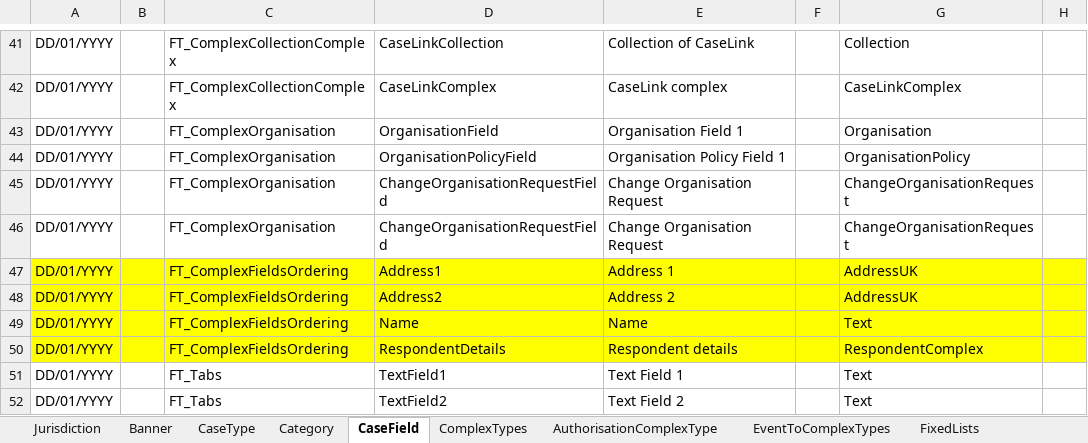
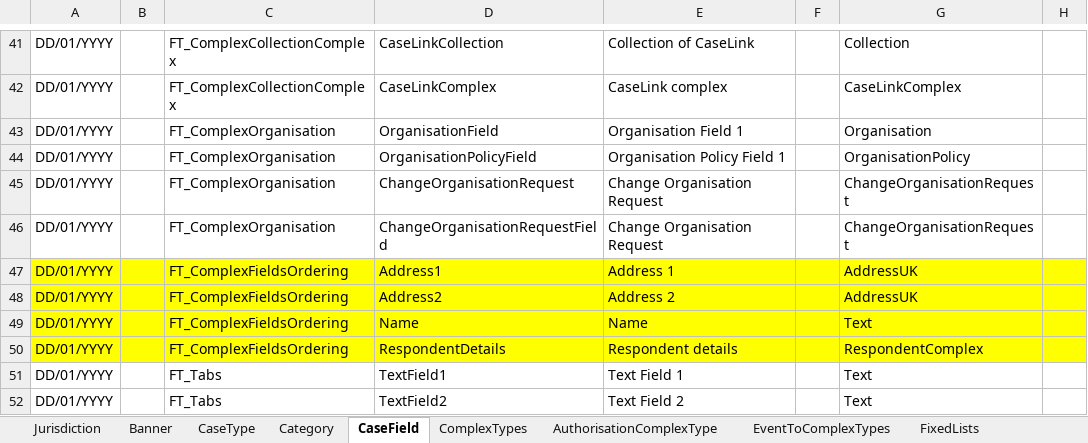
Before and after one commit to hmcts/befta-fw, an Excel workbook: src/main/resources/uk/gov/hmcts/befta/dse/ccd/definitions/invalid/BEFTA_Master_Definition_Invalid_ChangeOrganisationRequest_Defined_Twice.xlsx, sheet CaseField, drawn as a sheet; only a part is shown, gaps mark what is left out; values as stored, in another font and other column widths than the file's, no borders; table styles not drawn; the diff names each change by its address in the sheet, - before the commit and + after, or states it on an @@ line.

Commit message:
Changed CaseField ID to be different

```diff
--- a/src/main/resources/uk/gov/hmcts/befta/dse/ccd/definitions/invalid/BEFTA_Master_Definition_Invalid_ChangeOrganisationRequest_Defined_Twice.xlsx (sheet CaseField)
+++ b/src/main/resources/uk/gov/hmcts/befta/dse/ccd/definitions/invalid/BEFTA_Master_Definition_Invalid_ChangeOrganisationRequest_Defined_Twice.xlsx (sheet CaseField)
-D45: ChangeOrganisationRequestField
+D45: ChangeOrganisationRequest
```
